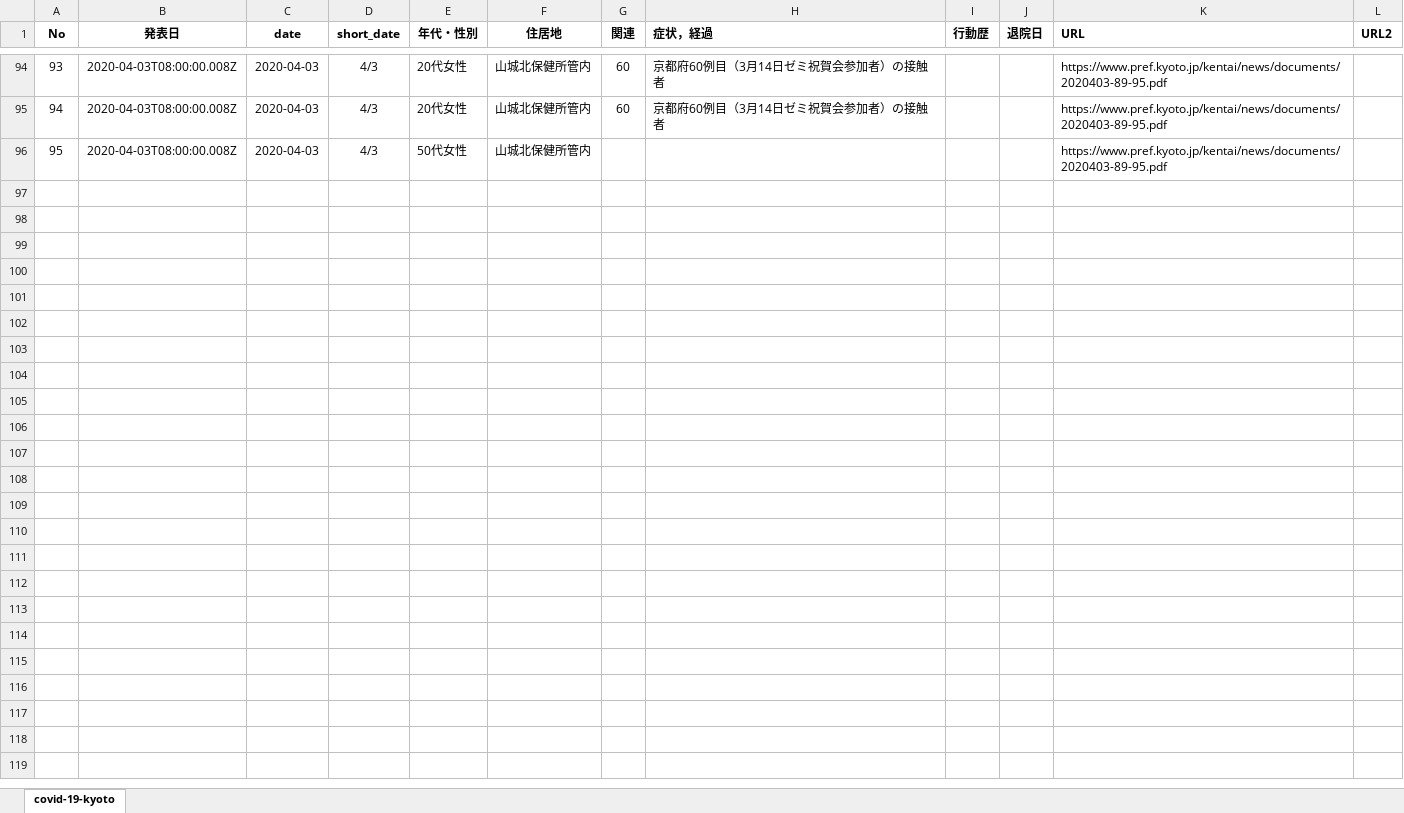
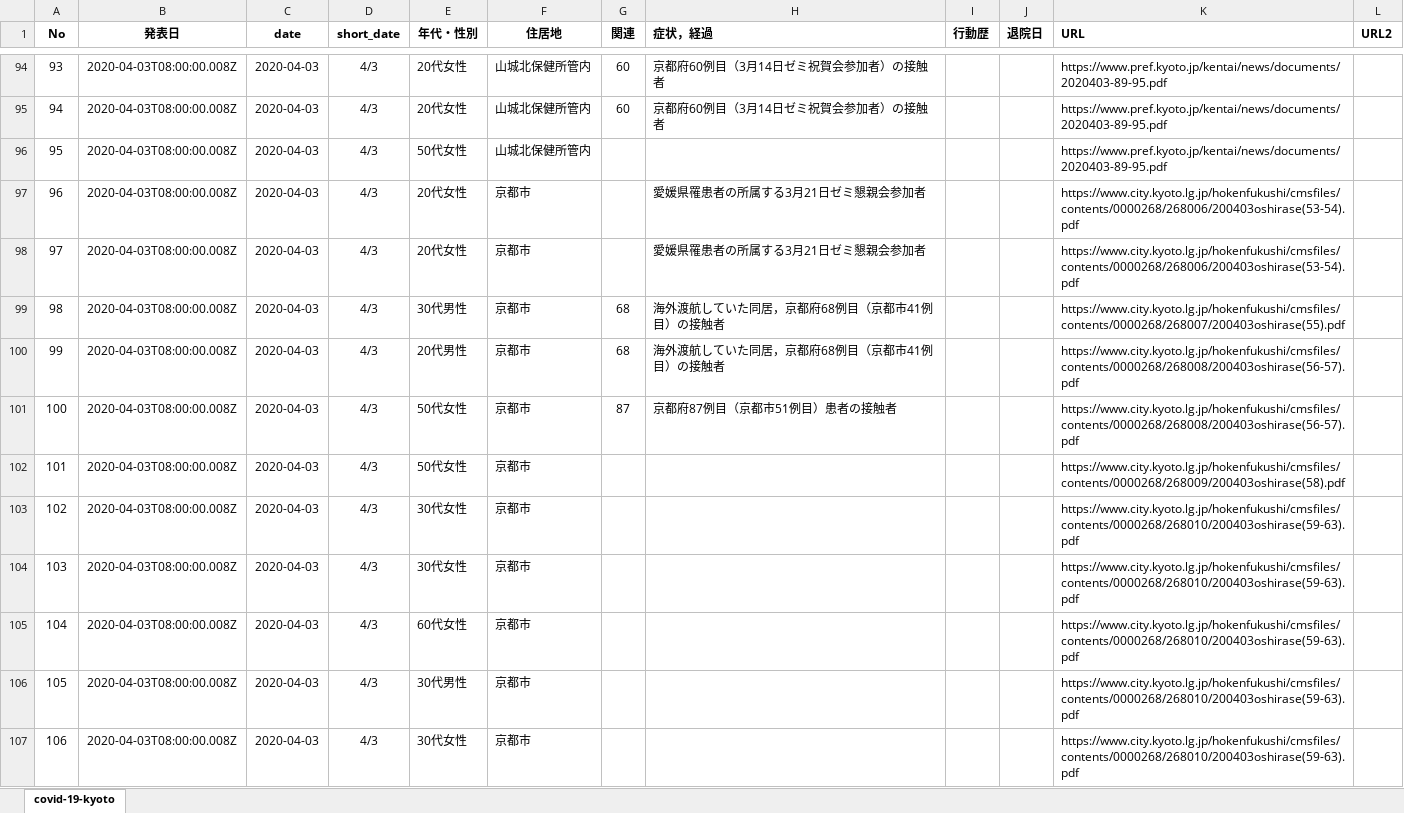
Before and after one commit to yasuhitoinoue/covid19-kyoto, an Excel workbook: data/covid-19-kyoto.xlsx, sheet covid-19-kyoto, drawn as a sheet; only a part is shown, gaps mark what is left out; values as stored, in another font and other column widths than the file's, no borders; the diff names each change by its address in the sheet, - before the commit and + after, or states it on an @@ line.

```diff
--- a/data/covid-19-kyoto.xlsx (sheet covid-19-kyoto)
+++ b/data/covid-19-kyoto.xlsx (sheet covid-19-kyoto)
+row 97: 96 | 2020-04-03T08:00:00.008Z | 2020-04-03 | 4/3 | 20代女性 | 京都市 |  | 愛媛県罹患者の所属する3月21日ゼミ懇親会参加者 |  |  | https://www.city.kyoto.lg.jp/hokenfukushi/cmsfiles/contents/0000268/268006/200403oshirase(53-54).pdf
+row 98: 97 | 2020-04-03T08:00:00.008Z | 2020-04-03 | 4/3 | 20代女性 | 京都市 |  | 愛媛県罹患者の所属する3月21日ゼミ懇親会参加者 |  |  | https://www.city.kyoto.lg.jp/hokenfukushi/cmsfiles/contents/0000268/268006/200403oshirase(53-54).pdf
+row 99: 98 | 2020-04-03T08:00:00.008Z | 2020-04-03 | 4/3 | 30代男性 | 京都市 | 68 | 海外渡航していた同居，京都府68例目（京都市41例目）の接触者 |  |  | https://www.city.kyoto.lg.jp/hokenfukushi/cmsfiles/contents/0000268/268007/200403oshirase(55).pdf
+row 100: 99 | 2020-04-03T08:00:00.008Z | 2020-04-03 | 4/3 | 20代男性 | 京都市 | 68 | 海外渡航していた同居，京都府68例目（京都市41例目）の接触者 |  |  | https://www.city.kyoto.lg.jp/hokenfukushi/cmsfiles/contents/0000268/268008/200403oshirase(56-57).pdf
+row 101: 100 | 2020-04-03T08:00:00.008Z | 2020-04-03 | 4/3 | 50代女性 | 京都市 | 87 | 京都府87例目（京都市51例目）患者の接触者 |  |  | https://www.city.kyoto.lg.jp/hokenfukushi/cmsfiles/contents/0000268/268008/200403oshirase(56-57).pdf
+row 102: 101 | 2020-04-03T08:00:00.008Z | 2020-04-03 | 4/3 | 50代女性 | 京都市 |  |  |  |  | https://www.city.kyoto.lg.jp/hokenfukushi/cmsfiles/contents/0000268/268009/200403oshirase(58).pdf
+row 103: 102 | 2020-04-03T08:00:00.008Z | 2020-04-03 | 4/3 | 30代女性 | 京都市 |  |  |  |  | https://www.city.kyoto.lg.jp/hokenfukushi/cmsfiles/contents/0000268/268010/200403oshirase(59-63).pdf
+row 104: 103 | 2020-04-03T08:00:00.008Z | 2020-04-03 | 4/3 | 30代女性 | 京都市 |  |  |  |  | https://www.city.kyoto.lg.jp/hokenfukushi/cmsfiles/contents/0000268/268010/200403oshirase(59-63).pdf
+row 105: 104 | 2020-04-03T08:00:00.008Z | 2020-04-03 | 4/3 | 60代女性 | 京都市 |  |  |  |  | https://www.city.kyoto.lg.jp/hokenfukushi/cmsfiles/contents/0000268/268010/200403oshirase(59-63).pdf
+row 106: 105 | 2020-04-03T08:00:00.008Z | 2020-04-03 | 4/3 | 30代男性 | 京都市 |  |  |  |  | https://www.city.kyoto.lg.jp/hokenfukushi/cmsfiles/contents/0000268/268010/200403oshirase(59-63).pdf
+row 107: 106 | 2020-04-03T08:00:00.008Z | 2020-04-03 | 4/3 | 30代女性 | 京都市 |  |  |  |  | https://www.city.kyoto.lg.jp/hokenfukushi/cmsfiles/contents/0000268/268010/200403oshirase(59-63).pdf
```
Also changed, not shown: 2 other files.
